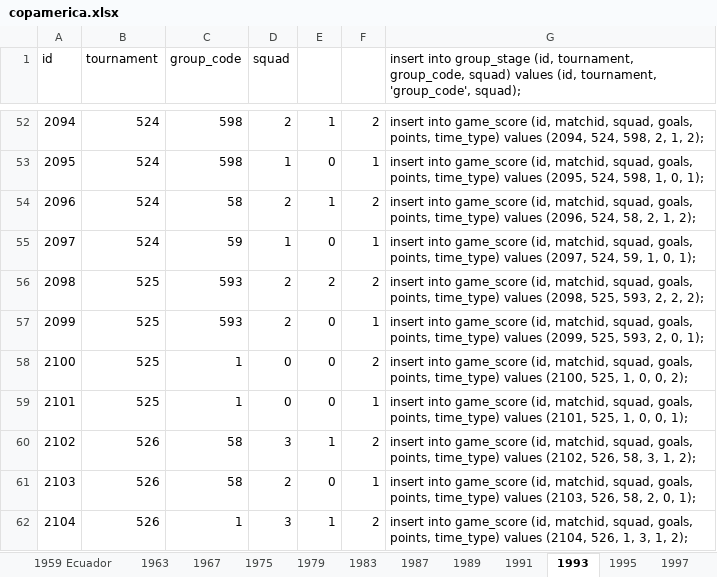
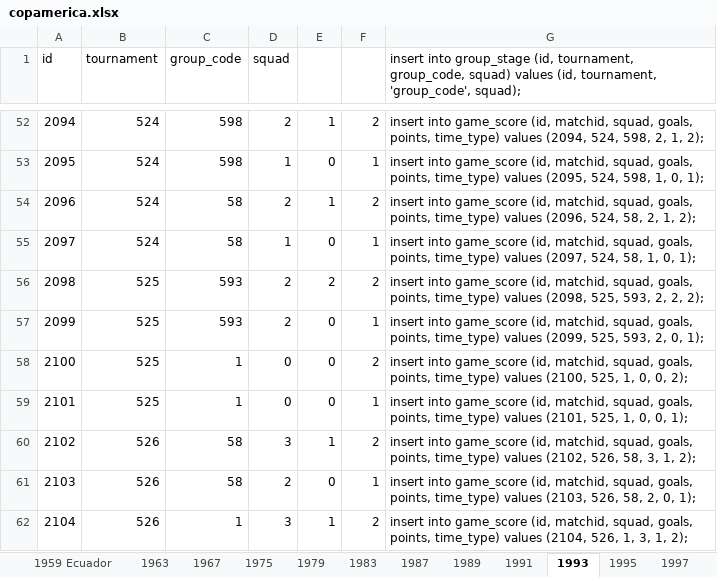
Before and after one commit to ezracode/area1650, an Excel workbook: Scripts/copaamerica/copamerica.xlsx, sheet 1993, drawn as a sheet; only a part is shown, gaps mark what is left out; values as stored, in another font and other column widths than the file's, no borders; the diff names each change by its address in the sheet, - before the commit and + after, or states it on an @@ line.

```diff
--- a/Scripts/copaamerica/copamerica.xlsx (sheet 1993)
+++ b/Scripts/copaamerica/copamerica.xlsx (sheet 1993)
-C55 (group_code): 59
+C55 (group_code): 58
-G55: …(2097, 524, 59, 1, 0,…
+G55: …(2097, 524, 58, 1, 0,…
```
Also changed, not shown: sheet 1979, sheet 1975, 1 other file.
